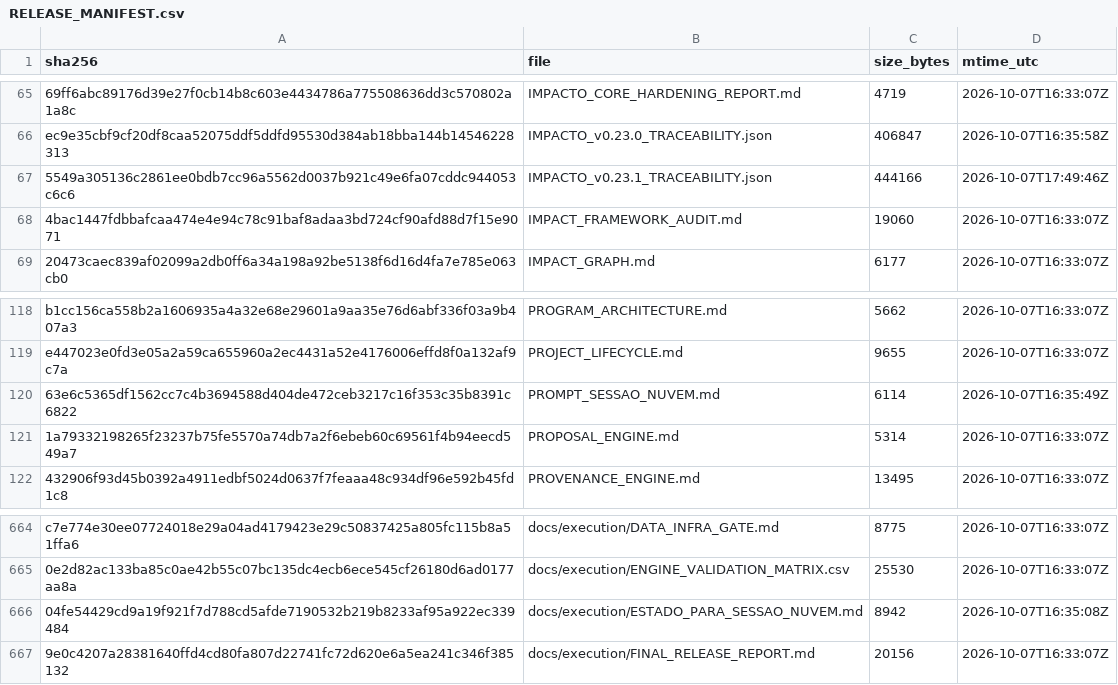
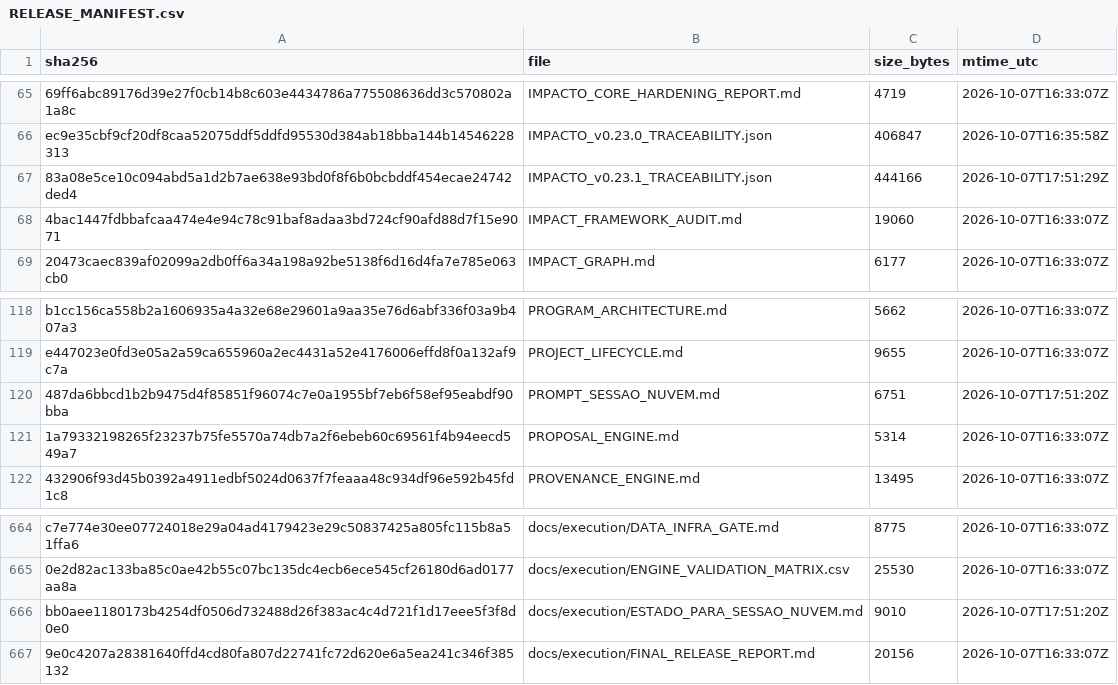
Before and after one commit to jciebres-eng/impactohubsocial, a CSV file: RELEASE_MANIFEST.csv, drawn as a sheet; only a part is shown, gaps mark what is left out; removed rows and columns are numbered as before the commit, all else as after; the diff names each change by its address in the sheet, - before the commit and + after, or states it on an @@ line.

```diff
--- a/RELEASE_MANIFEST.csv
+++ b/RELEASE_MANIFEST.csv
-A67 (sha256): 5549a305136c2861ee0bdb7cc96a5562d0037b921c49e6fa07cddc944053c6c6
+A67 (sha256): 83a08e5ce10c094abd5a1d2b7ae638e93bd0f8f6b0bcbddf454ecae24742ded4
-D67 (mtime_utc): 2026-10-07T17:49:46Z
+D67 (mtime_utc): 2026-10-07T17:51:29Z
-row 120: 63e6c5365df1562cc7c4b3694588d404de472ceb3217c16f353c35b8391c6822 | PROMPT_SESSAO_NUVEM.md | 6114 | 2026-10-07T16:35:49Z
+row 120: 487da6bbcd1b2b9475d4f85851f96074c7e0a1955bf7eb6f58ef95eabdf90bba | PROMPT_SESSAO_NUVEM.md | 6751 | 2026-10-07T17:51:20Z
-row 666: 04fe54429cd9a19f921f7d788cd5afde7190532b219b8233af95a922ec339484 | docs/execution/ESTADO_PARA_SESSAO_NUVEM.md | 8942 | 2026-10-07T16:35:08Z
+row 666: bb0aee1180173b4254df0506d732488d26f383ac4c4d721f1d17eee5f3f8d0e0 | docs/execution/ESTADO_PARA_SESSAO_NUVEM.md | 9010 | 2026-10-07T17:51:20Z
```
Also changed, not shown: 4 other files.
